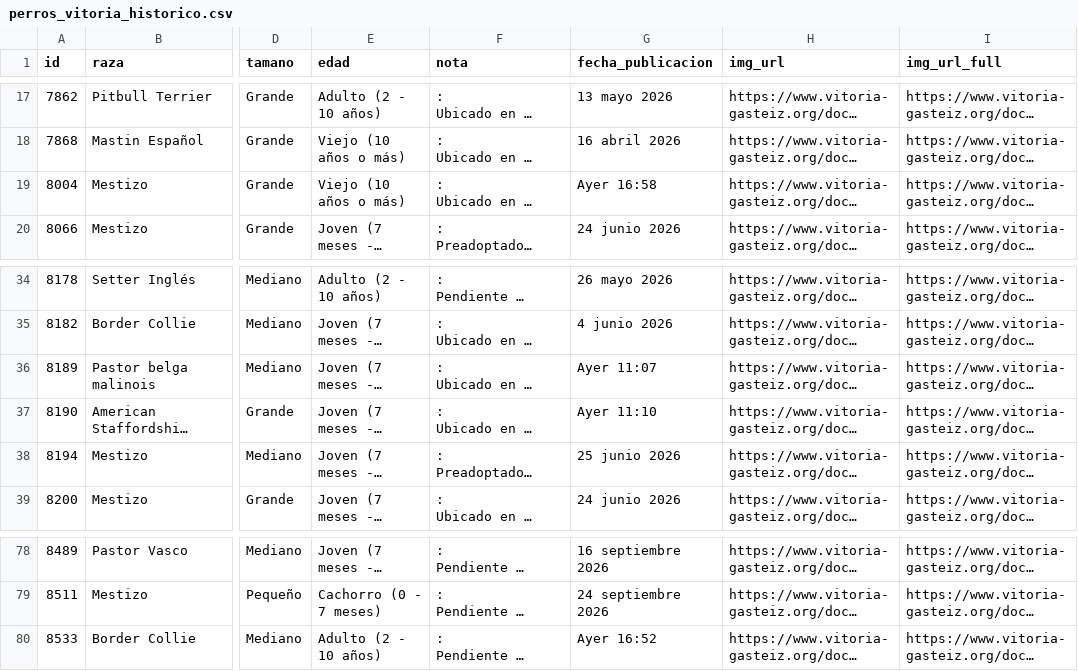
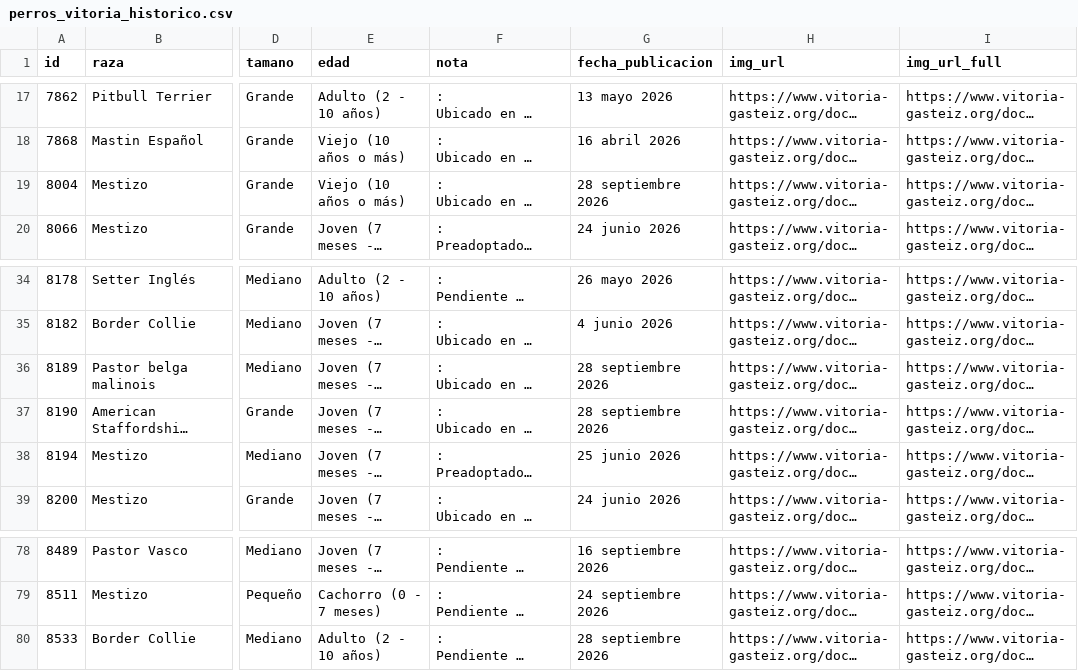
Before and after one commit to eortas/perros-gasteiz, a CSV file: perros_vitoria_historico.csv, drawn as a sheet; only a part is shown, gaps mark what is left out; long unchanged cells end in …; the diff names each change by its address in the sheet, - before the commit and + after, or states it on an @@ line.

```diff
--- a/perros_vitoria_historico.csv
+++ b/perros_vitoria_historico.csv
-G19 (fecha_publicacion): Ayer 16:58
+G19 (fecha_publicacion): 28 septiembre 2026
-G36 (fecha_publicacion): Ayer 11:07
+G36 (fecha_publicacion): 28 septiembre 2026
-G37 (fecha_publicacion): Ayer 11:10
+G37 (fecha_publicacion): 28 septiembre 2026
-G80 (fecha_publicacion): Ayer 16:52
+G80 (fecha_publicacion): 28 septiembre 2026
```
